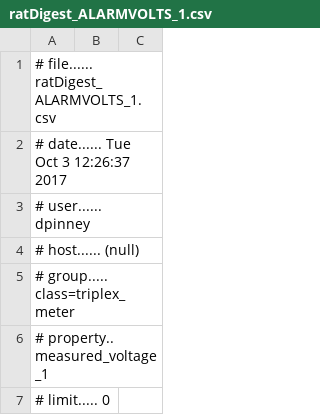
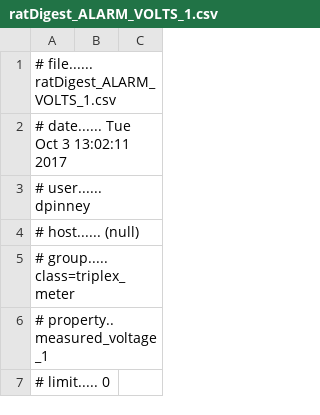
Before and after one commit to dpinney/RatDigest, a CSV file: littleTest/ratDigest_ALARM_VOLTS_1.csv (was littleTest/ratDigest_ALARMVOLTS_1.csv), drawn as a sheet; only a part is shown.

Commit message:
Fixing comparison error. More framework for new alarm code.

```diff
--- a/littleTest/ratDigest_ALARMVOLTS_1.csv
+++ b/littleTest/ratDigest_ALARM_VOLTS_1.csv
@@ -1,3 +1,3 @@
-# file...... ratDigest_ALARMVOLTS_1.csv
-# date...... Tue Oct  3 12:26:37 2017
+# file...... ratDigest_ALARM_VOLTS_1.csv
+# date...... Tue Oct  3 13:02:11 2017
 # user...... dpinney
```
Also changed, not shown: littleTest/ratDigest_ALARM_VOLTS_2.csv, littleTest/ratDigest_METER_tm_1.csv, 8 other files.
